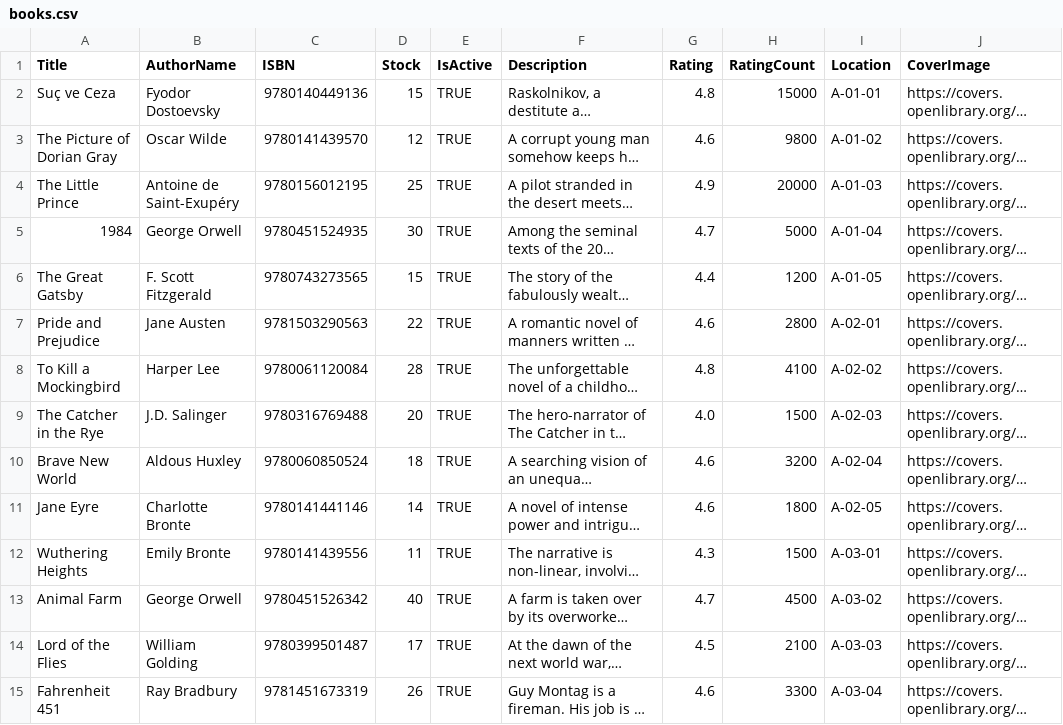
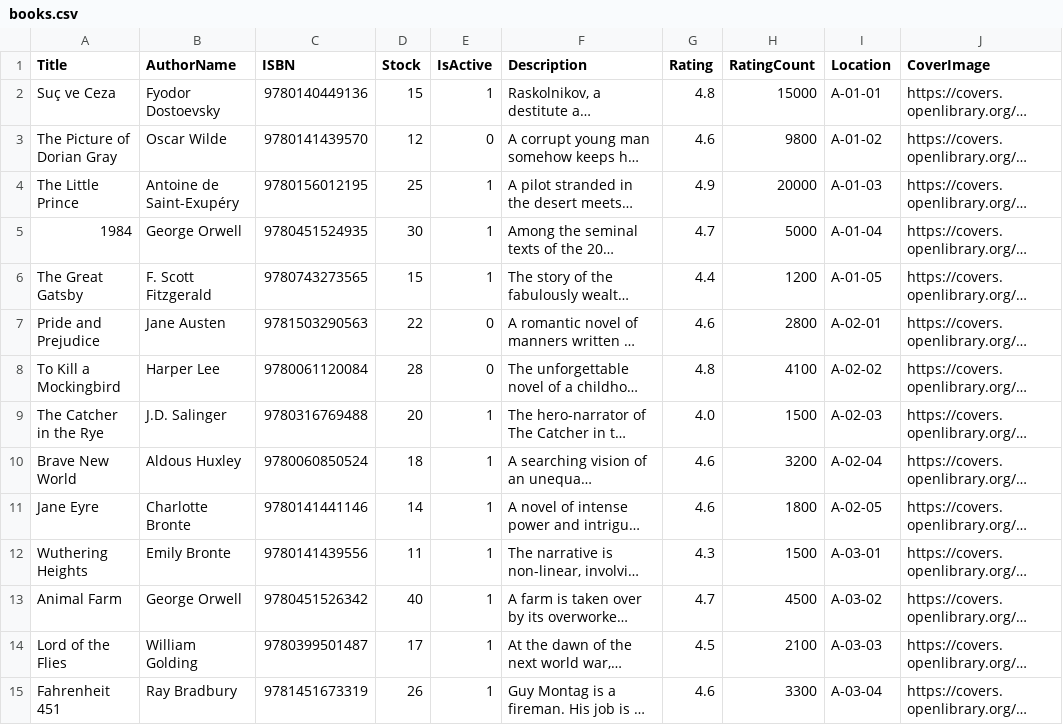
Before and after one commit to hakanmagat/Okuyanlar, a CSV file: Okuyanlar.Books/books.csv, drawn as a sheet; only a part is shown; long unchanged cells end in …; the diff covers the shown part only; the diff names each change by its address in the sheet, - before the commit and + after, or states it on an @@ line.

Commit message:
Updated the TRUE false

```diff
--- a/Okuyanlar.Books/books.csv
+++ b/Okuyanlar.Books/books.csv
-E2 (IsActive): TRUE
+E2 (IsActive): 1
-E3 (IsActive): TRUE
+E3 (IsActive): 0
-E4:E6 (IsActive): TRUE
+E4:E6 (IsActive): 1
-E7:E8 (IsActive): TRUE
+E7:E8 (IsActive): 0
-E9:E15 (IsActive): TRUE
+E9:E15 (IsActive): 1
```
Also changed, not shown: 92 edited cells elsewhere in this file.
